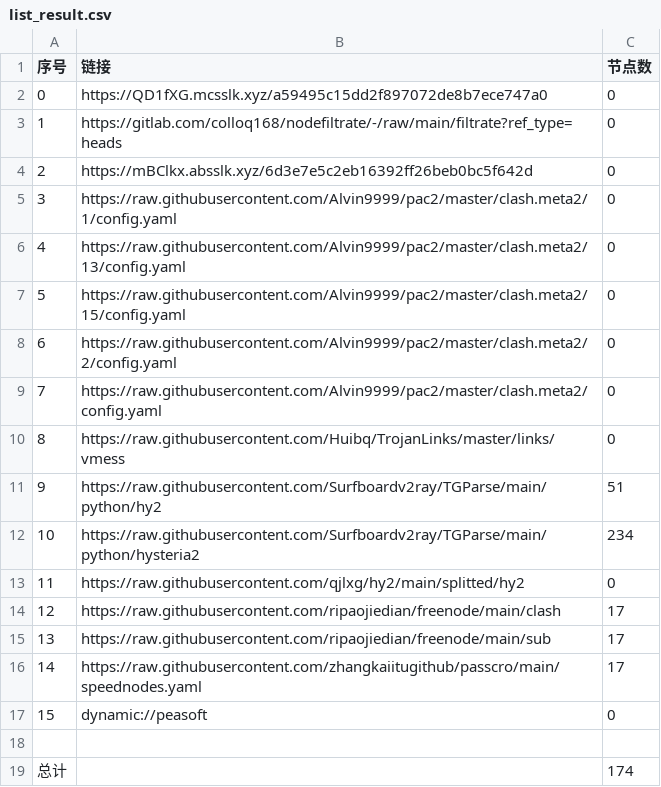
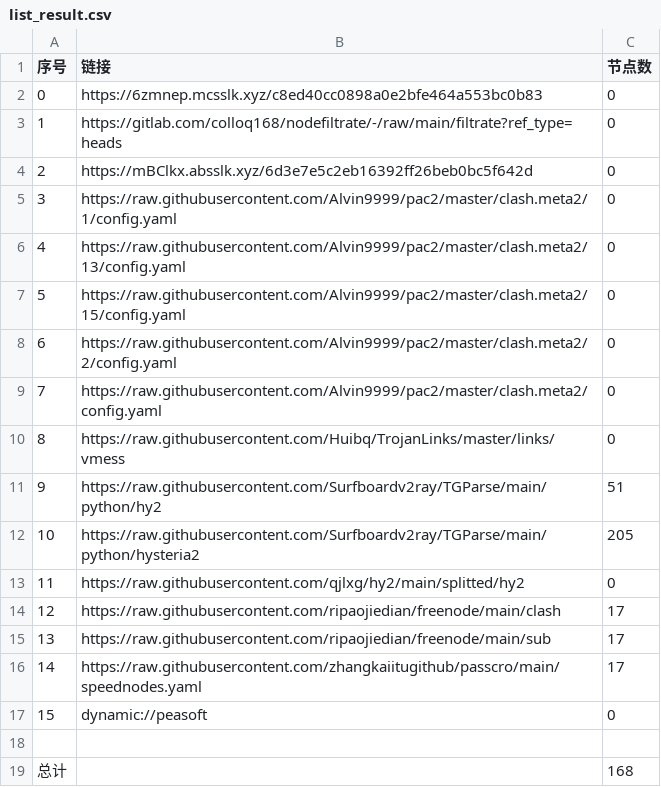
Before and after one commit to aquace/-dl, a CSV file: list_result.csv, drawn as a sheet.

```diff
--- a/list_result.csv
+++ b/list_result.csv
@@ -1,3 +1,3 @@
 序号,链接,节点数
-0,https://QD1fXG.mcsslk.xyz/a59495c15dd2f897072de8b7ece747a0,0
+0,https://6zmnep.mcsslk.xyz/c8ed40cc0898a0e2bfe464a553bc0b83,0
 1,https://gitlab.com/colloq168/nodefiltrate/-/raw/main/filtrate?ref_type=heads,0
@@ -11,3 +11,3 @@
 9,https://raw.githubusercontent.com/Surfboardv2ray/TGParse/main/python/hy2,51
-10,https://raw.githubusercontent.com/Surfboardv2ray/TGParse/main/python/hysteria2,234
+10,https://raw.githubusercontent.com/Surfboardv2ray/TGParse/main/python/hysteria2,205
 11,https://raw.githubusercontent.com/qjlxg/hy2/main/splitted/hy2,0
@@ -18,2 +18,2 @@
 
-总计,,174
+总计,,168
```
Also changed, not shown: 9 other files.
